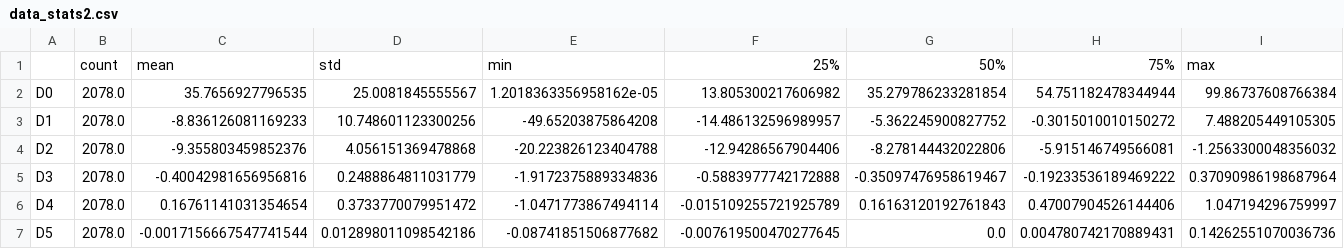
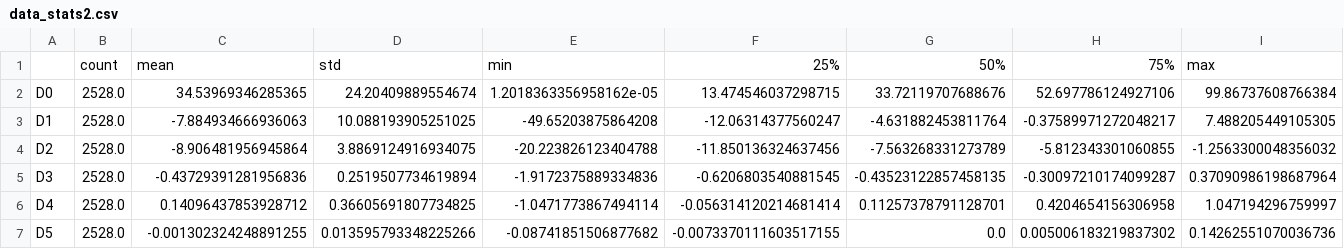
Before and after one commit to paskymail/Neuronal_Networks, a CSV file: Simple_RNN/data/data_stats2.csv, drawn as a sheet.

```diff
--- a/Simple_RNN/data/data_stats2.csv
+++ b/Simple_RNN/data/data_stats2.csv
@@ -1,7 +1,7 @@
 ,count,mean,std,min,25%,50%,75%,max
-D0,2078.0,35.7656927796535,25.0081845555567,1.2018363356958162e-05,13.805300217606982,35.279786233281854,54.751182478344944,99.86737608766384
-D1,2078.0,-8.836126081169233,10.748601123300256,-49.65203875864208,-14.486132596989957,-5.362245900827752,-0.3015010010150272,7.488205449105305
-D2,2078.0,-9.355803459852376,4.056151369478868,-20.223826123404788,-12.94286567904406,-8.278144432022806,-5.915146749566081,-1.2563300048356032
-D3,2078.0,-0.40042981656956816,0.2488864811031779,-1.9172375889334836,-0.5883977742172888,-0.35097476958619467,-0.19233536189469222,0.37090986198687964
-D4,2078.0,0.16761141031354654,0.3733770079951472,-1.0471773867494114,-0.015109255721925789,0.16163120192761843,0.47007904526144406,1.047194296759997
-D5,2078.0,-0.0017156667547741544,0.012898011098542186,-0.08741851506877682,-0.007619500470277645,0.0,0.004780742170889431,0.14262551070036736
+D0,2528.0,34.53969346285365,24.20409889554674,1.2018363356958162e-05,13.474546037298715,33.72119707688676,52.697786124927106,99.86737608766384
+D1,2528.0,-7.884934666936063,10.088193905251025,-49.65203875864208,-12.06314377560247,-4.631882453811764,-0.37589971272048217,7.488205449105305
+D2,2528.0,-8.906481956945864,3.8869124916934075,-20.223826123404788,-11.850136324637456,-7.563268331273789,-5.812343301060855,-1.2563300048356032
+D3,2528.0,-0.43729391281956836,0.2519507734619894,-1.9172375889334836,-0.6206803540881545,-0.43523122857458135,-0.30097210174099287,0.37090986198687964
+D4,2528.0,0.14096437853928712,0.36605691807734825,-1.0471773867494114,-0.056314120214681414,0.11257378791128701,0.4204654156306958,1.047194296759997
+D5,2528.0,-0.001302324248891255,0.013595793348225266,-0.08741851506877682,-0.0073370111603517155,0.0,0.005006183219837302,0.14262551070036736
```
Also changed, not shown: 4 other files.
